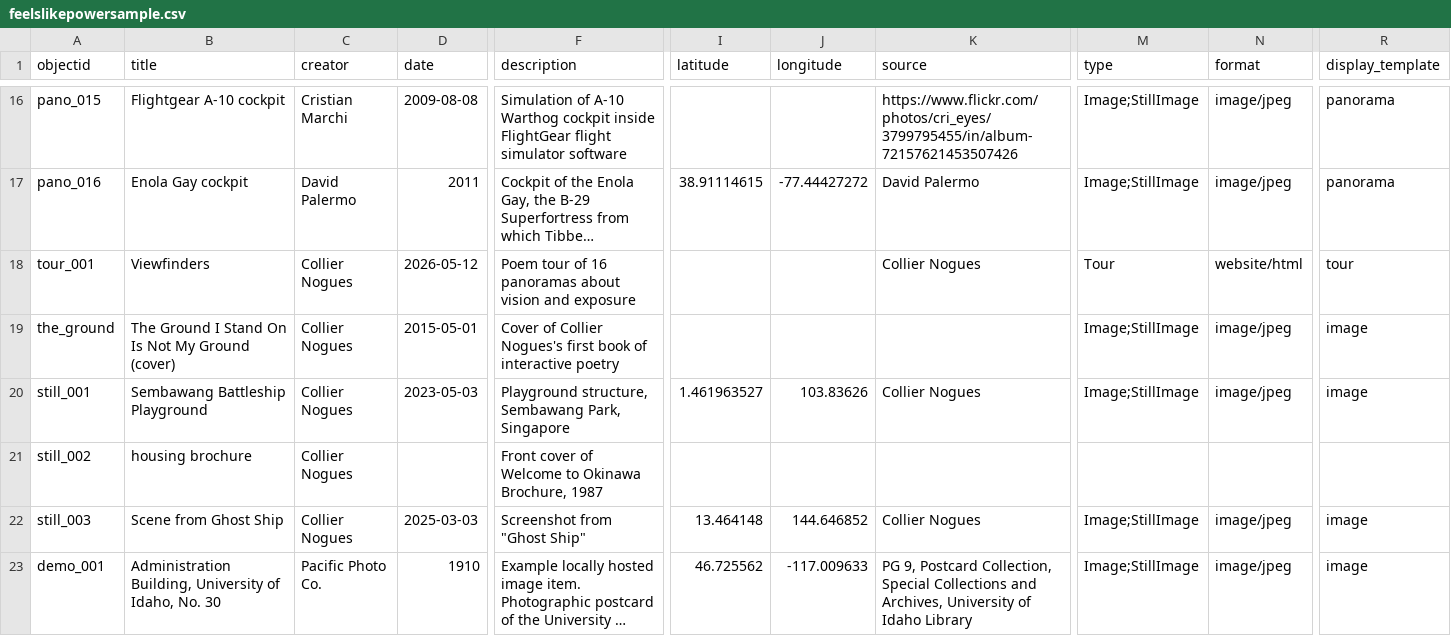
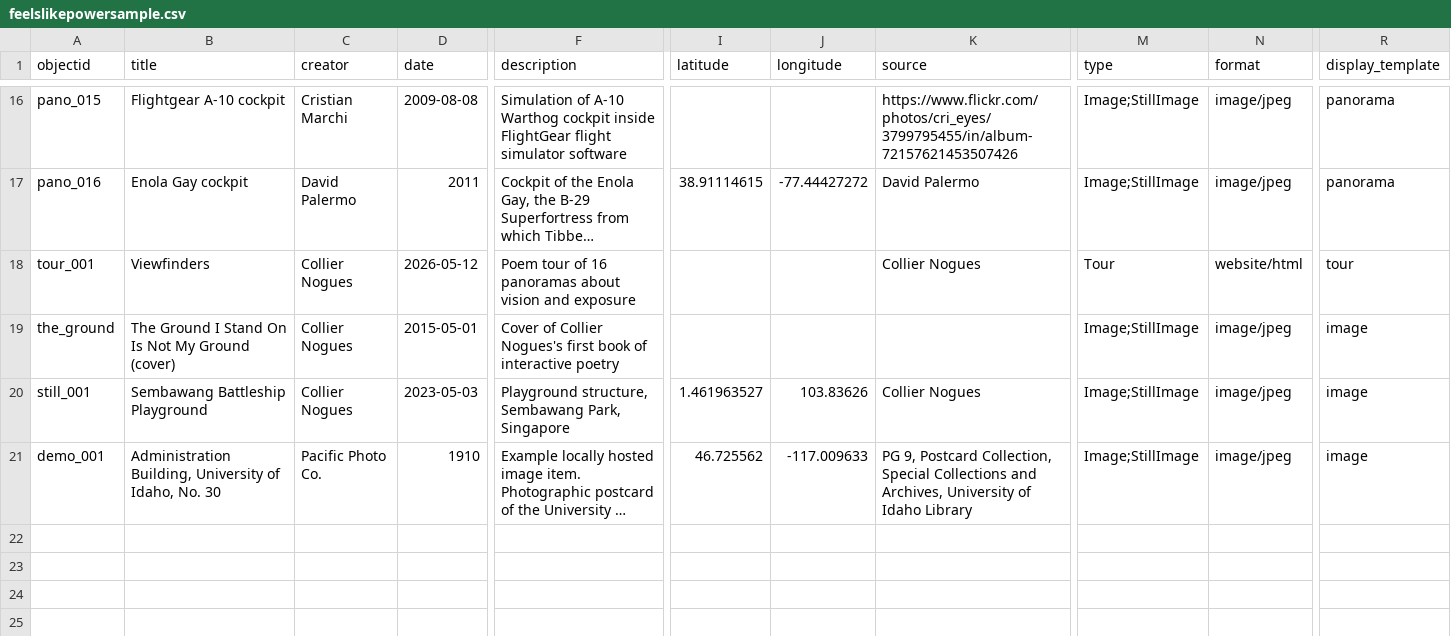
Before and after one commit to CollierNogues/feelslikepowersample, a CSV file: _data/feelslikepowersample.csv, drawn as a sheet; only a part is shown, gaps mark what is left out; long unchanged cells end in …; rows hold the shown columns only; the diff names each change by its address in the sheet, - before the commit and + after, or states it on an @@ line.

Commit message:
go back to old csv file, downloaded without opening in numbers

```diff
--- a/_data/feelslikepowersample.csv
+++ b/_data/feelslikepowersample.csv
-row 21: still_002 | housing brochure | Collier Nogues |  | Front cover of Welcome to Okinawa Brochure, 1987
-row 22: still_003 | Scene from Ghost Ship | Collier Nogues | 2025-03-03 | Screenshot from "Ghost Ship" | 13.464148 | 144.646852 | Collier Nogues | Image;StillImage | image/jpeg | image
```
